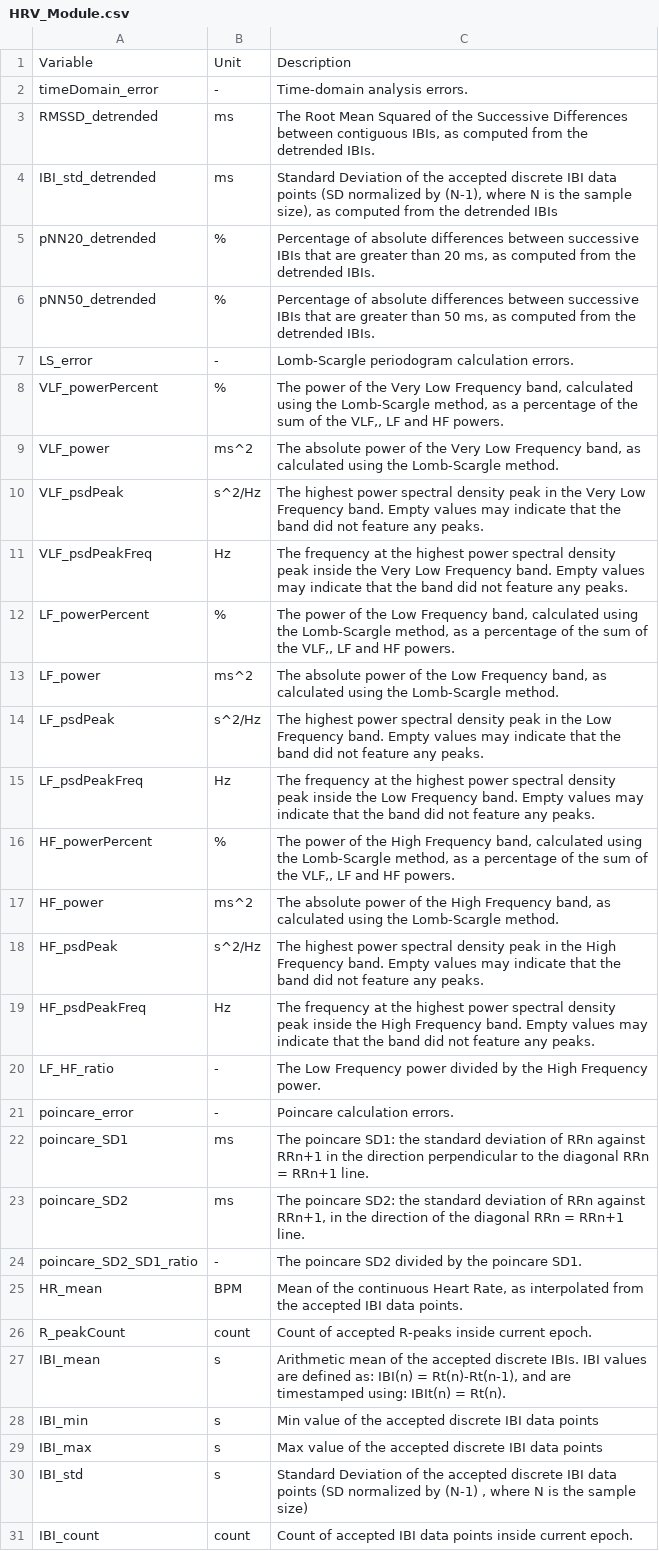
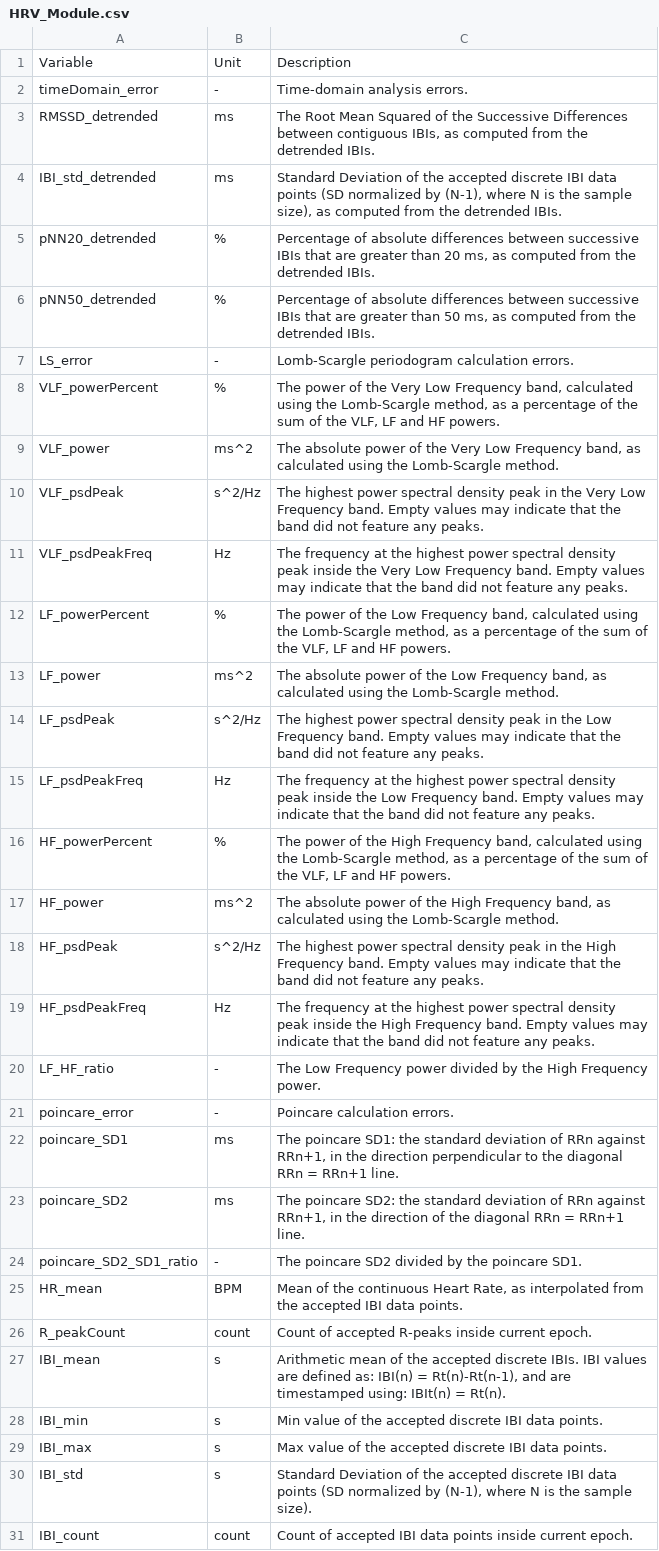
Before and after one commit to physiodatatoolbox/docs, a CSV file: _data/HRV_Module.csv, drawn as a sheet; only a part is shown.

```diff
--- a/_data/HRV_Module.csv
+++ b/_data/HRV_Module.csv
@@ -3,3 +3,3 @@ Variable,Unit,Description
 "RMSSD_detrended","ms","The Root Mean Squared of the Successive Differences between contiguous IBIs, as computed from the detrended IBIs."
-"IBI_std_detrended","ms","Standard Deviation of the accepted discrete IBI data points (SD normalized by (N-1), where N is the sample size), as computed from the detrended IBIs"
+"IBI_std_detrended","ms","Standard Deviation of the accepted discrete IBI data points (SD normalized by (N-1), where N is the sample size), as computed from the detrended IBIs."
 "pNN20_detrended","%","Percentage of absolute differences between successive IBIs that are greater than 20 ms,  as computed from the detrended IBIs."
@@ -7,3 +7,3 @@ Variable,Unit,Description
 "LS_error","-","Lomb-Scargle periodogram calculation errors."
-"VLF_powerPercent","%","The power of the Very Low Frequency band, calculated using the Lomb-Scargle method, as a percentage of the sum of the VLF,, LF and HF powers."
+"VLF_powerPercent","%","The power of the Very Low Frequency band, calculated using the Lomb-Scargle method, as a percentage of the sum of the VLF, LF and HF powers."
 "VLF_power","ms^2","The absolute power of the Very Low Frequency band, as calculated using the Lomb-Scargle method."
@@ -11,3 +11,3 @@ Variable,Unit,Description
 "VLF_psdPeakFreq","Hz","The frequency at the highest power spectral density peak inside the Very Low Frequency band. Empty values may indicate that the band did not feature any peaks."
-"LF_powerPercent","%","The power of the Low Frequency band, calculated using the Lomb-Scargle method, as a percentage of the sum of the VLF,, LF and HF powers."
+"LF_powerPercent","%","The power of the Low Frequency band, calculated using the Lomb-Scargle method, as a percentage of the sum of the VLF, LF and HF powers."
 "LF_power","ms^2","The absolute power of the Low Frequency band, as calculated using the Lomb-Scargle method."
@@ -15,3 +15,3 @@ Variable,Unit,Description
 "LF_psdPeakFreq","Hz","The frequency at the highest power spectral density peak inside the Low Frequency band. Empty values may indicate that the band did not feature any peaks."
-"HF_powerPercent","%","The power of the High Frequency band, calculated using the Lomb-Scargle method, as a percentage of the sum of the VLF,, LF and HF powers."
+"HF_powerPercent","%","The power of the High Frequency band, calculated using the Lomb-Scargle method, as a percentage of the sum of the VLF, LF and HF powers."
 "HF_power","ms^2","The absolute power of the High Frequency band, as calculated using the Lomb-Scargle method."
@@ -21,3 +21,3 @@ Variable,Unit,Description
 "poincare_error","-","Poincare calculation errors."
-"poincare_SD1","ms","The poincare SD1: the standard deviation of RRn against RRn+1 in the direction perpendicular to the diagonal RRn = RRn+1 line."
+"poincare_SD1","ms","The poincare SD1: the standard deviation of RRn against RRn+1, in the direction perpendicular to the diagonal RRn = RRn+1 line."
 "poincare_SD2","ms","The poincare SD2: the standard deviation of RRn against RRn+1, in the direction of the diagonal RRn = RRn+1 line."
@@ -27,5 +27,5 @@ Variable,Unit,Description
 "IBI_mean","s","Arithmetic mean of the accepted discrete IBIs. IBI values are defined as: IBI(n) = Rt(n)-Rt(n-1), and are timestamped using: IBIt(n) = Rt(n)."
-"IBI_min","s","Min value of the accepted discrete IBI data points"
-"IBI_max","s","Max value of the accepted discrete IBI data points"
-"IBI_std","s","Standard Deviation of the accepted discrete IBI data points (SD normalized by (N-1) , where N is the sample size)"
+"IBI_min","s","Min value of the accepted discrete IBI data points."
+"IBI_max","s","Max value of the accepted discrete IBI data points."
+"IBI_std","s","Standard Deviation of the accepted discrete IBI data points (SD normalized by (N-1), where N is the sample size)."
 "IBI_count","count","Count of accepted IBI data points inside current epoch."
```
Also changed, not shown: _data/AOI_Module.csv, _data/BP_Module.csv, 21 other files.
